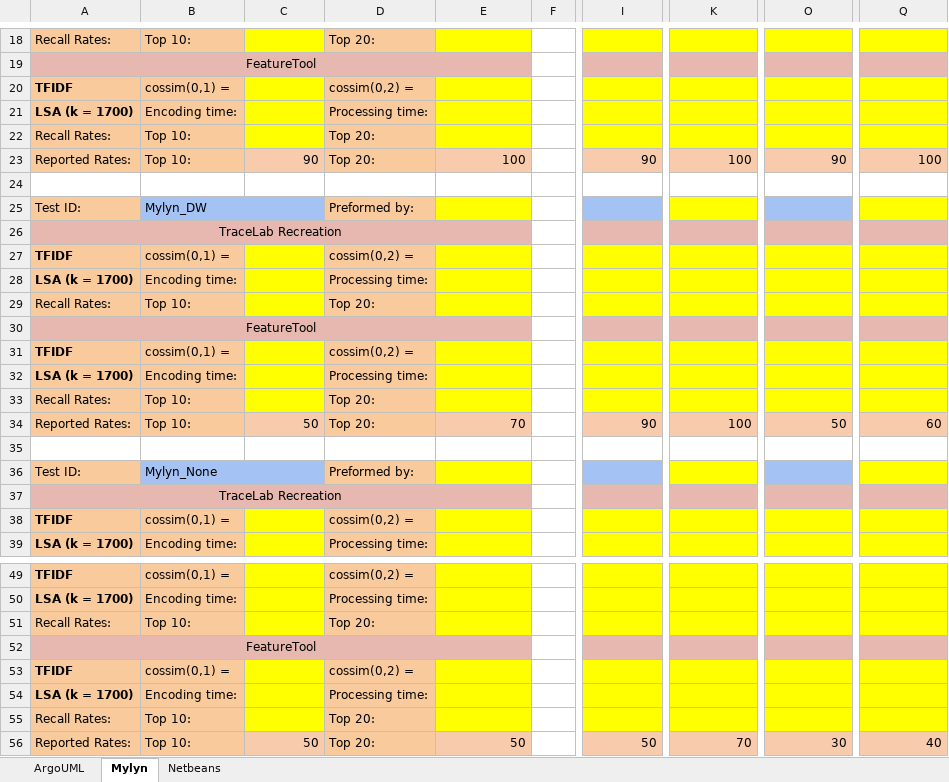
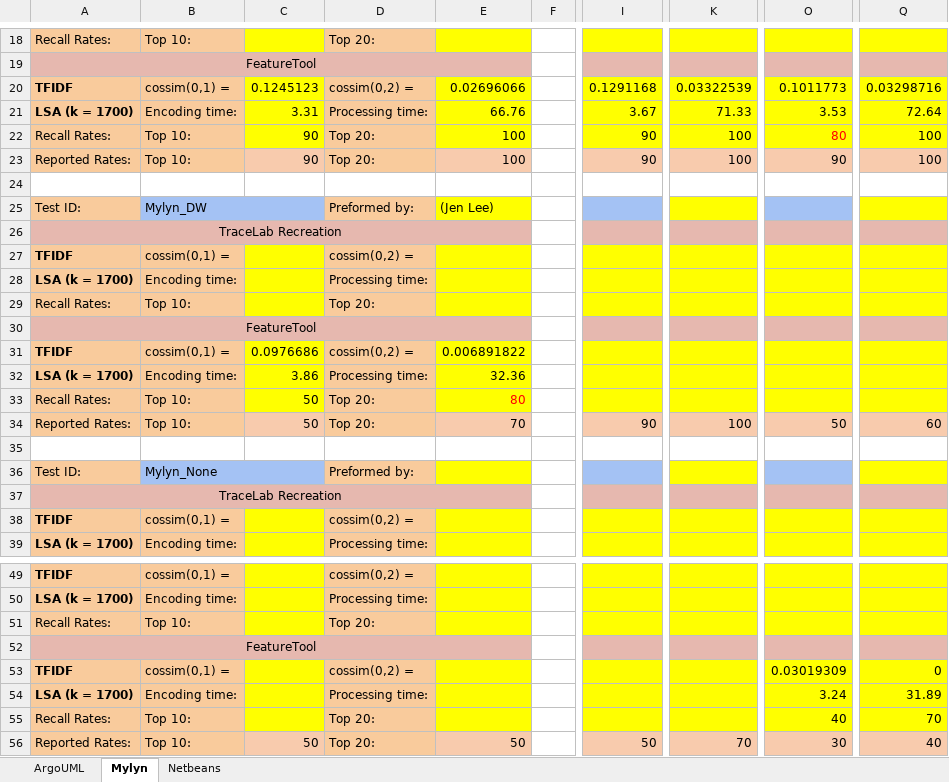
Before and after one commit to Matt41531/Horizontal-Traceability-Recreaction, an Excel workbook: RecreationExperiment/Test Results/TestResults.xlsx, sheet Mylyn, drawn as a sheet; only a part is shown, gaps mark what is left out; values as stored, in another font and other column widths than the file's, no borders; the diff covers the shown part only; the diff names each change by its address in the sheet, - before the commit and + after, or states it on an @@ line.

Commit message:
Testing on Mylyn FeatureTool

```diff
--- a/RecreationExperiment/Test Results/TestResults.xlsx (sheet Mylyn)
+++ b/RecreationExperiment/Test Results/TestResults.xlsx (sheet Mylyn)
-C20: (empty)
+C20: 0.1245123
-E20: (empty)
+E20: 0.02696066
-I20: (empty)
+I20: 0.1291168
-K20: (empty)
+K20: 0.03322539
-O20: (empty)
+O20: 0.1011773
-Q20: (empty)
+Q20: 0.03298716
-C21: (empty)
+C21: 3.31
-E21: (empty)
+E21: 66.76
-I21: (empty)
+I21: 3.67
-K21: (empty)
+K21: 71.33
-O21: (empty)
+O21: 3.53
-Q21: (empty)
+Q21: 72.64
-C22: (empty)
+C22: 90
-E22: (empty)
+E22: 100
-I22: (empty)
+I22: 90
-K22: (empty)
+K22: 100
-O22: (empty)
+O22: 80
-Q22: (empty)
+Q22: 100
-E25: (empty)
+E25: (Jen Lee)
-C31: (empty)
+C31: 0.0976686
-E31: (empty)
+E31: 0.006891822
-C32: (empty)
+C32: 3.86
-E32: (empty)
+E32: 32.36
-C33: (empty)
+C33: 50
-E33: (empty)
+E33: 80
-O53: (empty)
+O53: 0.03019309
-Q53: (empty)
+Q53: 0
-O54: (empty)
+O54: 3.24
-Q54: (empty)
+Q54: 31.89
-O55: (empty)
+O55: 40
-Q55: (empty)
+Q55: 70
```
Also changed, not shown: 18 edited cells elsewhere in this sheet, 30 other files.
